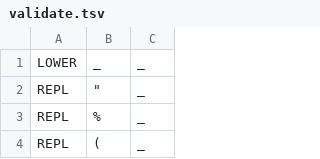
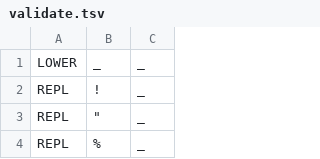
Before and after one commit to ftyers/commonvoice-utils, a TSV file: cvutils/data/br/validate.tsv, drawn as a sheet; only a part is shown; the shorter side is filled out with more unchanged rows.

Commit message:
ufh

```diff
--- a/cvutils/data/br/validate.tsv
+++ b/cvutils/data/br/validate.tsv
@@ -1,2 +1,3 @@
 LOWER	_	_
+REPL	!	_
 REPL	"	_
```
